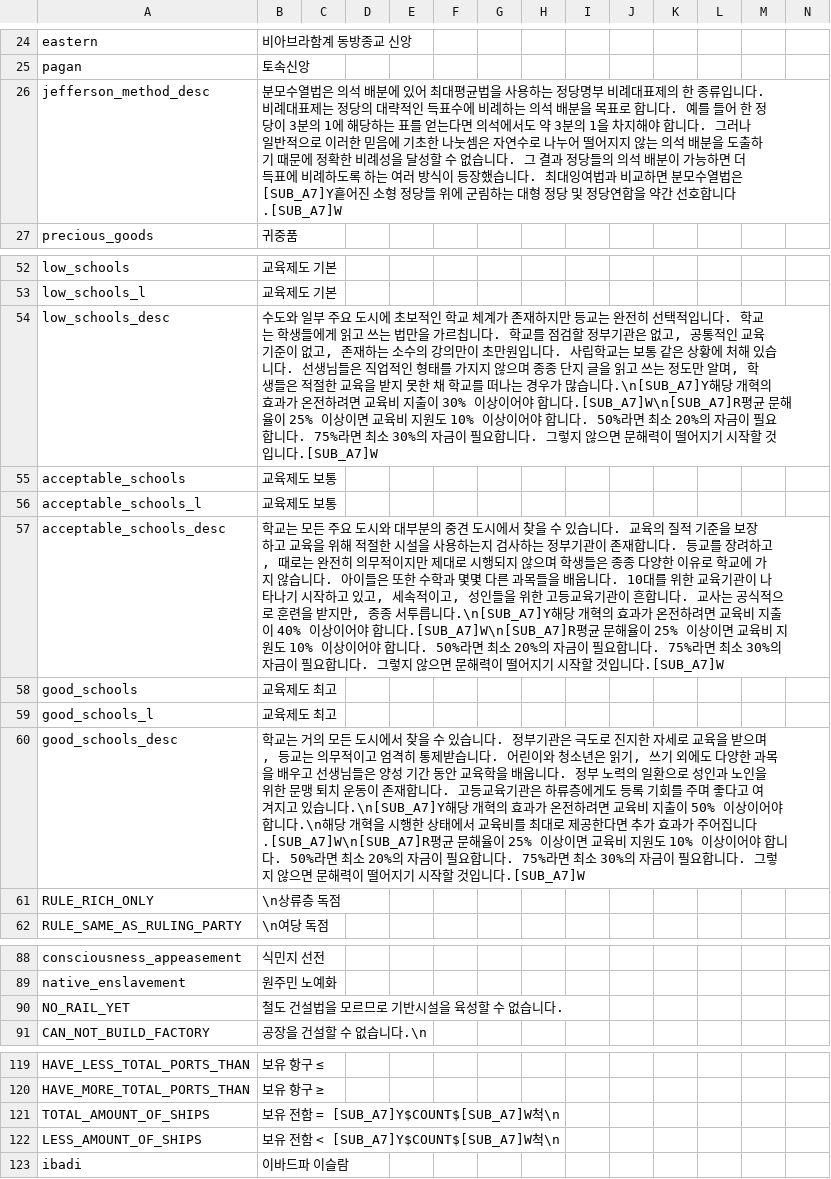
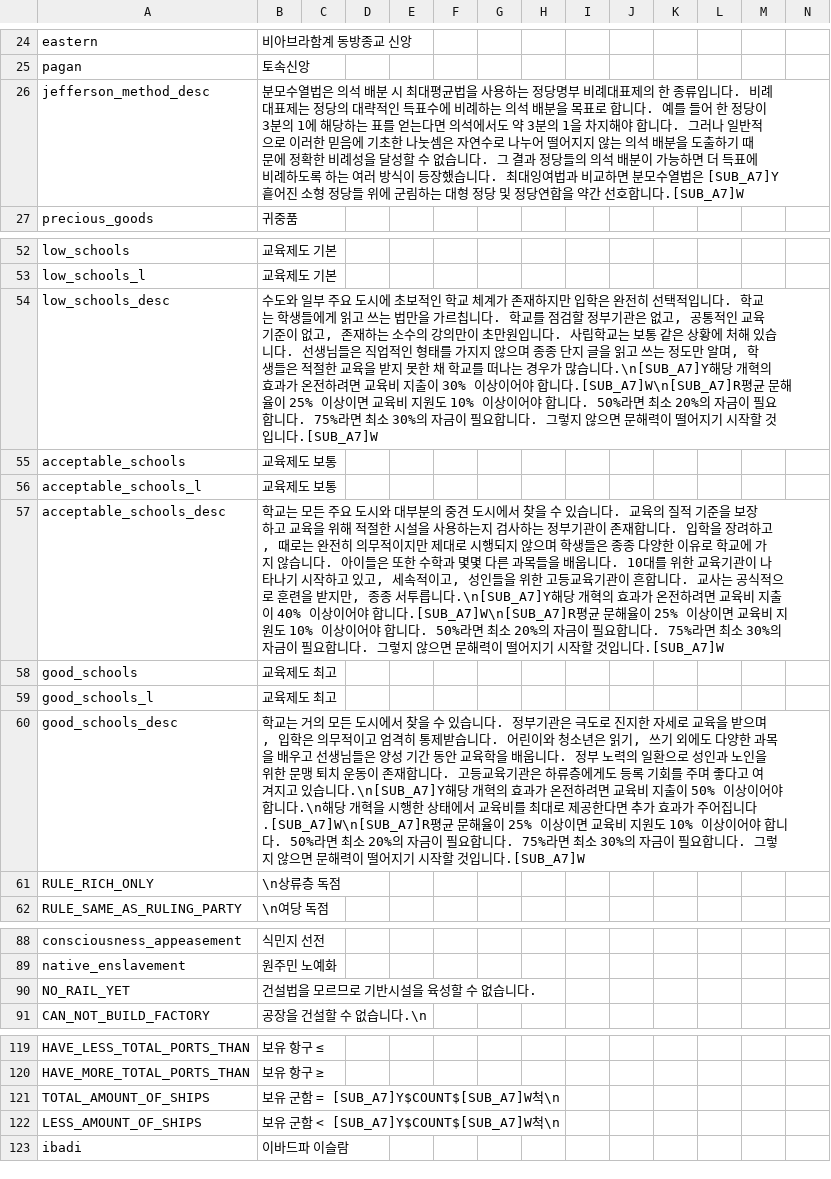
Before and after one commit to kimjeon-il/-Historical-Project-Mod-Korean-Patch, a CSV file: localisation/00_HPM_Misc.csv, drawn as a sheet; only a part is shown, gaps mark what is left out; the diff covers the shown part only.

```diff
--- a/localisation/00_HPM_Misc.csv
+++ b/localisation/00_HPM_Misc.csv
@@ -25,3 +25,3 @@ eastern;비아브라함계 동방종교 신앙;;;;;;;;;;;;;
 pagan;토속신앙;;;;;;;;;;;;;
-jefferson_method_desc;분모수열법은 의석 배분에 있어 최대평균법을 사용하는 정당명부 비례대표제의 한 종류입니다. 비례대표제는 정당의 대략적인 득표수에 비례하는 의석 배분을 목표로 합니다. 예를 들어 한 정당이 3분의 1에 해당하는 표를 얻는다면 의석에서도 약 3분의 1을 차지해야 합니다. 그러나 일반적으로 이러한 믿음에 기초한 나눗셈은 자연수로 나누어 떨어지지 않는 의석 배분을 도출하기 때문에 정확한 비례성을 달성할 수 없습니다. 그 결과 정당들의 의석 배분이 가능하면 더 득표에 비례하도록 하는 여러 방식이 등장했습니다. 최대잉여법과 비교하면 분모수열법은 [SUB_A7]Y흩어진 소형 정당들 위에 군림하는 대형 정당 및 정당연합을 약간 선호합니다.[SUB_A7]W;;;;;;;;;;;;;
+jefferson_method_desc;분모수열법은 의석 배분 시 최대평균법을 사용하는 정당명부 비례대표제의 한 종류입니다. 비례대표제는 정당의 대략적인 득표수에 비례하는 의석 배분을 목표로 합니다. 예를 들어 한 정당이 3분의 1에 해당하는 표를 얻는다면 의석에서도 약 3분의 1을 차지해야 합니다. 그러나 일반적으로 이러한 믿음에 기초한 나눗셈은 자연수로 나누어 떨어지지 않는 의석 배분을 도출하기 때문에 정확한 비례성을 달성할 수 없습니다. 그 결과 정당들의 의석 배분이 가능하면 더 득표에 비례하도록 하는 여러 방식이 등장했습니다. 최대잉여법과 비교하면 분모수열법은 [SUB_A7]Y흩어진 소형 정당들 위에 군림하는 대형 정당 및 정당연합을 약간 선호합니다.[SUB_A7]W;;;;;;;;;;;;;
 precious_goods;귀중품;;;;;;;;;;;;;
@@ -53,9 +53,9 @@ low_schools;교육제도 기본;;;;;;;;;;;;;
 low_schools_l;교육제도 기본;;;;;;;;;;;;;
-low_schools_desc;수도와 일부 주요 도시에 초보적인 학교 체계가 존재하지만 등교는 완전히 선택적입니다. 학교는 학생들에게 읽고 쓰는 법만을 가르칩니다. 학교를 점검할 정부기관은 없고, 공통적인 교육 기준이 없고, 존재하는 소수의 강의만이 초만원입니다. 사립학교는 보통 같은 상황에 처해 있습니다. 선생님들은 직업적인 형태를 가지지 않으며 종종 단지 글을 읽고 쓰는 정도만 알며, 학생들은 적절한 교육을 받지 못한 채 학교를 떠나는 경우가 많습니다.\n[SUB_A7]Y해당 개혁의 효과가 온전하려면 교육비 지출이 30% 이상이어야 합니다.[SUB_A7]W\n[SUB_A7]R평균 문해율이 25% 이상이면 교육비 지원도 10% 이상이어야 합니다. 50%라면 최소 20%의 자금이 필요합니다. 75%라면 최소 30%의 자금이 필요합니다. 그렇지 않으면 문해력이 떨어지기 시작할 것입니다.[SUB_A7]W;;;;;;;;;;;;;
+low_schools_desc;수도와 일부 주요 도시에 초보적인 학교 체계가 존재하지만 입학은 완전히 선택적입니다. 학교는 학생들에게 읽고 쓰는 법만을 가르칩니다. 학교를 점검할 정부기관은 없고, 공통적인 교육 기준이 없고, 존재하는 소수의 강의만이 초만원입니다. 사립학교는 보통 같은 상황에 처해 있습니다. 선생님들은 직업적인 형태를 가지지 않으며 종종 단지 글을 읽고 쓰는 정도만 알며, 학생들은 적절한 교육을 받지 못한 채 학교를 떠나는 경우가 많습니다.\n[SUB_A7]Y해당 개혁의 효과가 온전하려면 교육비 지출이 30% 이상이어야 합니다.[SUB_A7]W\n[SUB_A7]R평균 문해율이 25% 이상이면 교육비 지원도 10% 이상이어야 합니다. 50%라면 최소 20%의 자금이 필요합니다. 75%라면 최소 30%의 자금이 필요합니다. 그렇지 않으면 문해력이 떨어지기 시작할 것입니다.[SUB_A7]W;;;;;;;;;;;;;
 acceptable_schools;교육제도 보통;;;;;;;;;;;;;
 acceptable_schools_l;교육제도 보통;;;;;;;;;;;;;
-acceptable_schools_desc;학교는 모든 주요 도시와 대부분의 중견 도시에서 찾을 수 있습니다. 교육의 질적 기준을 보장하고 교육을 위해 적절한 시설을 사용하는지 검사하는 정부기관이 존재합니다. 등교를 장려하고, 때로는 완전히 의무적이지만 제대로 시행되지 않으며 학생들은 종종 다양한 이유로 학교에 가지 않습니다. 아이들은 또한 수학과 몇몇 다른 과목들을 배웁니다. 10대를 위한 교육기관이 나타나기 시작하고 있고, 세속적이고, 성인들을 위한 고등교육기관이 흔합니다. 교사는 공식적으로 훈련을 받지만, 종종 서투릅니다.\n[SUB_A7]Y해당 개혁의 효과가 온전하려면 교육비 지출이 40% 이상이어야 합니다.[SUB_A7]W\n[SUB_A7]R평균 문해율이 25% 이상이면 교육비 지원도 10% 이상이어야 합니다. 50%라면 최소 20%의 자금이 필요합니다. 75%라면 최소 30%의 자금이 필요합니다. 그렇지 않으면 문해력이 떨어지기 시작할 것입니다.[SUB_A7]W;;;;;;;;;;;;;
+acceptable_schools_desc;학교는 모든 주요 도시와 대부분의 중견 도시에서 찾을 수 있습니다. 교육의 질적 기준을 보장하고 교육을 위해 적절한 시설을 사용하는지 검사하는 정부기관이 존재합니다. 입학을 장려하고, 때로는 완전히 의무적이지만 제대로 시행되지 않으며 학생들은 종종 다양한 이유로 학교에 가지 않습니다. 아이들은 또한 수학과 몇몇 다른 과목들을 배웁니다. 10대를 위한 교육기관이 나타나기 시작하고 있고, 세속적이고, 성인들을 위한 고등교육기관이 흔합니다. 교사는 공식적으로 훈련을 받지만, 종종 서투릅니다.\n[SUB_A7]Y해당 개혁의 효과가 온전하려면 교육비 지출이 40% 이상이어야 합니다.[SUB_A7]W\n[SUB_A7]R평균 문해율이 25% 이상이면 교육비 지원도 10% 이상이어야 합니다. 50%라면 최소 20%의 자금이 필요합니다. 75%라면 최소 30%의 자금이 필요합니다. 그렇지 않으면 문해력이 떨어지기 시작할 것입니다.[SUB_A7]W;;;;;;;;;;;;;
 good_schools;교육제도 최고;;;;;;;;;;;;;
 good_schools_l;교육제도 최고;;;;;;;;;;;;;
-good_schools_desc;학교는 거의 모든 도시에서 찾을 수 있습니다. 정부기관은 극도로 진지한 자세로 교육을 받으며, 등교는 의무적이고 엄격히 통제받습니다. 어린이와 청소년은 읽기, 쓰기 외에도 다양한 과목을 배우고 선생님들은 양성 기간 동안 교육학을 배웁니다. 정부 노력의 일환으로 성인과 노인을 위한 문맹 퇴치 운동이 존재합니다. 고등교육기관은 하류층에게도 등록 기회를 주며 좋다고 여겨지고 있습니다.\n[SUB_A7]Y해당 개혁의 효과가 온전하려면 교육비 지출이 50% 이상이어야 합니다.\n해당 개혁을 시행한 상태에서 교육비를 최대로 제공한다면 추가 효과가 주어집니다.[SUB_A7]W\n[SUB_A7]R평균 문해율이 25% 이상이면 교육비 지원도 10% 이상이어야 합니다. 50%라면 최소 20%의 자금이 필요합니다. 75%라면 최소 30%의 자금이 필요합니다. 그렇지 않으면 문해력이 떨어지기 시작할 것입니다.[SUB_A7]W;;;;;;;;;;;;;
+good_schools_desc;학교는 거의 모든 도시에서 찾을 수 있습니다. 정부기관은 극도로 진지한 자세로 교육을 받으며, 입학은 의무적이고 엄격히 통제받습니다. 어린이와 청소년은 읽기, 쓰기 외에도 다양한 과목을 배우고 선생님들은 양성 기간 동안 교육학을 배웁니다. 정부 노력의 일환으로 성인과 노인을 위한 문맹 퇴치 운동이 존재합니다. 고등교육기관은 하류층에게도 등록 기회를 주며 좋다고 여겨지고 있습니다.\n[SUB_A7]Y해당 개혁의 효과가 온전하려면 교육비 지출이 50% 이상이어야 합니다.\n해당 개혁을 시행한 상태에서 교육비를 최대로 제공한다면 추가 효과가 주어집니다.[SUB_A7]W\n[SUB_A7]R평균 문해율이 25% 이상이면 교육비 지원도 10% 이상이어야 합니다. 50%라면 최소 20%의 자금이 필요합니다. 75%라면 최소 30%의 자금이 필요합니다. 그렇지 않으면 문해력이 떨어지기 시작할 것입니다.[SUB_A7]W;;;;;;;;;;;;;
 RULE_RICH_ONLY;\n상류층 독점;;;;;;;;;;;;;
@@ -89,3 +89,3 @@ consciousness_appeasement;식민지 선전;;;;;;;;;;;;;
 native_enslavement;원주민 노예화;;;;;;;;;;;;;
-NO_RAIL_YET;철도 건설법을 모르므로 기반시설을 육성할 수 없습니다.;;;;;;;;;;;;;
+NO_RAIL_YET;건설법을 모르므로 기반시설을 육성할 수 없습니다.;;;;;;;;;;;;;
 CAN_NOT_BUILD_FACTORY;공장을 건설할 수 없습니다.\n;;;;;;;;;;;;;
@@ -120,4 +120,4 @@ HAVE_LESS_TOTAL_PORTS_THAN; 보유 항구 ≤ ;;;;;;;;;;;;;
 HAVE_MORE_TOTAL_PORTS_THAN; 보유 항구 ≥ ;;;;;;;;;;;;;
-TOTAL_AMOUNT_OF_SHIPS; 보유 전함 = [SUB_A7]Y$COUNT$[SUB_A7]W척\n;;;;;;;;;;;;;
-LESS_AMOUNT_OF_SHIPS; 보유 전함 < [SUB_A7]Y$COUNT$[SUB_A7]W척\n;;;;;;;;;;;;;
+TOTAL_AMOUNT_OF_SHIPS; 보유 군함 = [SUB_A7]Y$COUNT$[SUB_A7]W척\n;;;;;;;;;;;;;
+LESS_AMOUNT_OF_SHIPS; 보유 군함 < [SUB_A7]Y$COUNT$[SUB_A7]W척\n;;;;;;;;;;;;;
 ibadi;이바드파 이슬람;;;;;;;;;;;;;
```
Also changed, not shown: 11 edited cells elsewhere in this file.
